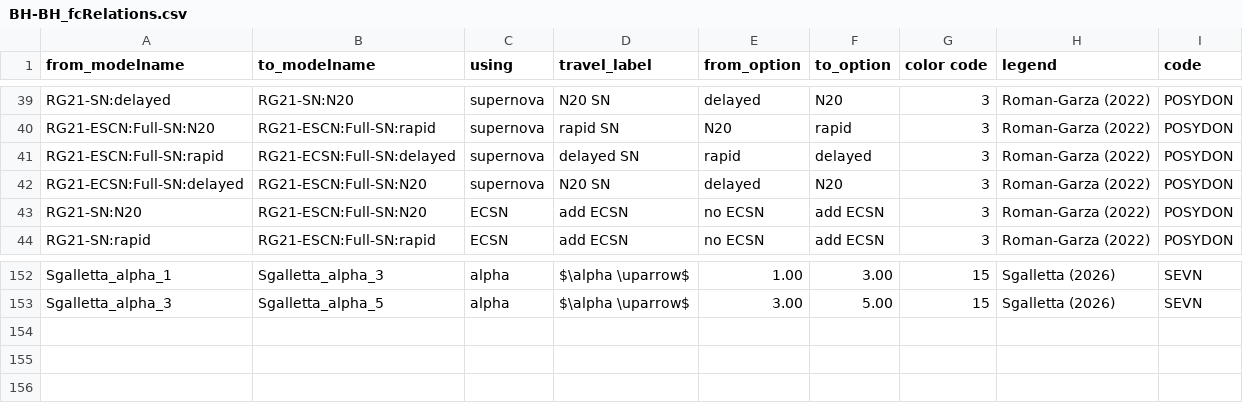
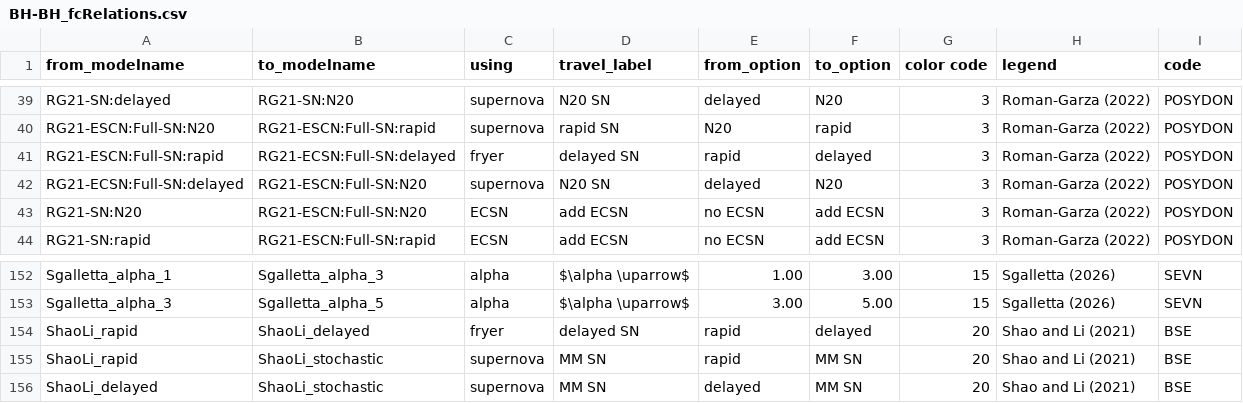
Before and after one commit to FloorBroekgaarden/Rates_of_Formation_Channels, a CSV file: plottingCode/Fig_comparison/Data_formation_channels_intrinsic/BH-BH_fcRelations.csv, drawn as a sheet; only a part is shown, gaps mark what is left out.

```diff
--- a/plottingCode/Fig_comparison/Data_formation_channels_intrinsic/BH-BH_fcRelations.csv
+++ b/plottingCode/Fig_comparison/Data_formation_channels_intrinsic/BH-BH_fcRelations.csv
@@ -40,3 +40,3 @@ RG21-SN:delayed,RG21-SN:N20,supernova,N20 SN,delayed,N20,3,Roman-Garza (2022),PO
 RG21-ESCN:Full-SN:N20,RG21-ESCN:Full-SN:rapid,supernova,rapid SN,N20,rapid,3,Roman-Garza (2022),POSYDON
-RG21-ESCN:Full-SN:rapid,RG21-ECSN:Full-SN:delayed,supernova,delayed SN,rapid,delayed,3,Roman-Garza (2022),POSYDON
+RG21-ESCN:Full-SN:rapid,RG21-ECSN:Full-SN:delayed,fryer,delayed SN,rapid,delayed,3,Roman-Garza (2022),POSYDON
 RG21-ECSN:Full-SN:delayed,RG21-ESCN:Full-SN:N20,supernova,N20 SN,delayed,N20,3,Roman-Garza (2022),POSYDON
@@ -153 +153,4 @@ Sgalletta_alpha_1,Sgalletta_alpha_3,alpha,$\alpha \uparrow$ ,1.00,3.00,15,Sgalle
 Sgalletta_alpha_3,Sgalletta_alpha_5,alpha,$\alpha \uparrow$ ,3.00,5.00,15,Sgalletta (2026) ,SEVN
+ShaoLi_rapid,ShaoLi_delayed,fryer,delayed SN,rapid,delayed,20,Shao and Li (2021),BSE
+ShaoLi_rapid,ShaoLi_stochastic ,supernova,MM SN,rapid,MM SN,20,Shao and Li (2021),BSE
+ShaoLi_delayed,ShaoLi_stochastic ,supernova,MM SN,delayed,MM SN,20,Shao and Li (2021),BSE
```
Also changed, not shown: plottingCode/Fig_comparison/Data_formation_channels_intrinsic/BH-BH_rates_review.csv, plottingCode/Fig_comparison/Data_formation_channels_intrinsic/BH-NS_rates_review.csv.
